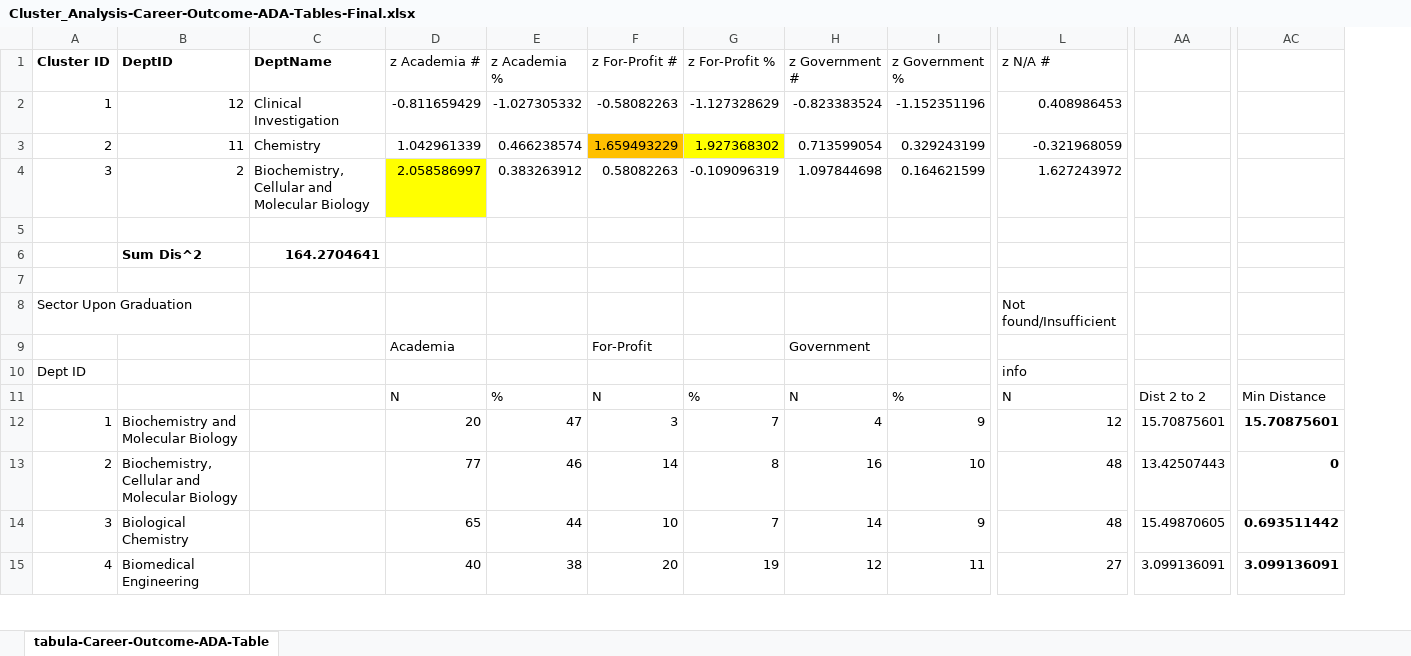
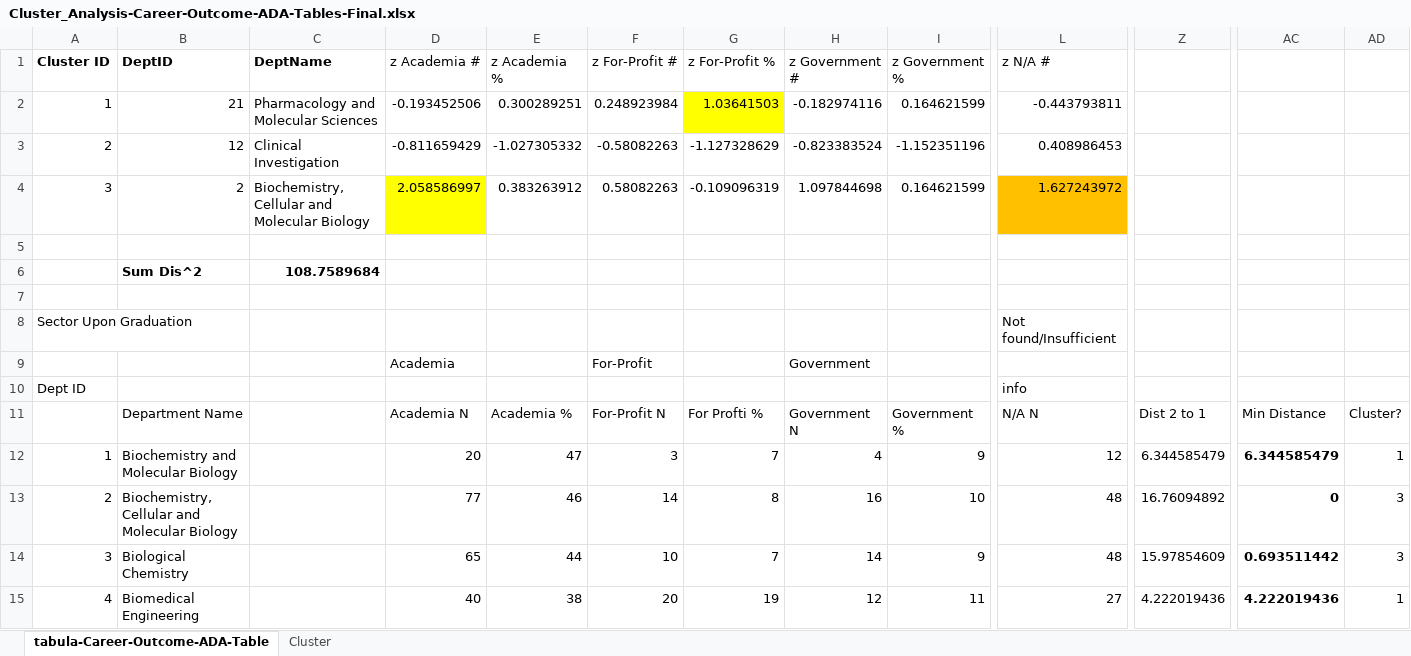
Before and after one commit to danielhong3/ClusterAnalysisOfJHUGraduatesRightOutOfCollege, an Excel workbook: Cluster_Analysis-Career-Outcome-ADA-Tables-Final.xlsx, sheet tabula-Career-Outcome-ADA-Table, drawn as a sheet; only a part is shown, gaps mark what is left out; values as stored, in another font and other column widths than the file's, no borders; removed rows and columns are numbered as before the commit, all else as after; rows hold the shown columns only; the diff covers the shown part only; the diff names each change by its address in the sheet, - before the commit and + after, or states it on an @@ line.

```diff
--- a/Cluster_Analysis-Career-Outcome-ADA-Tables-Final.xlsx (sheet tabula-Career-Outcome-ADA-Table)
+++ b/Cluster_Analysis-Career-Outcome-ADA-Tables-Final.xlsx (sheet tabula-Career-Outcome-ADA-Table)
+sheet tab: Cluster
+column Z, rows 11-15: Dist 2 to 1 | 6.344585479 | 16.76094892 | 15.97854609 | 4.222019436
-column AA, rows 11-15: Dist 2 to 2 | 15.70875601 | 13.42507443 | 15.49870605 | 3.099136091
+column AD, rows 11-15: Cluster? | 1 | 3 | 3 | 1
+row 2: 1 | 21 | Pharmacology and Molecular Sciences | -0.193452506 | 0.300289251 | 0.248923984 | 1.03641503 | -0.182974116 | 0.164621599 | -0.443793811
-A3: 1
+A3: 2
-row 3: 2 | 11 | Chemistry | 1.042961339 | 0.466238574 | 1.659493229 | 1.927368302 | 0.713599054 | 0.329243199 | -0.321968059
-L4 fill: none
+L4 fill: #FFC000
-C6: 164.2704641
+C6: 108.7589684
-B11: (empty)
+B11: Department Name
-D11: N
+D11: Academia N
-E11: %
+E11: Academia %
-F11: N
+F11: For-Profit N
-G11: %
+G11: For Profti %
-H11: N
+H11: Government N
-I11: %
+I11: Government %
-L11: N
+L11: N/A N
-AC12: 15.70875601
+AC12: 6.344585479
-AC15: 3.099136091
+AC15: 4.222019436
```
Also changed, not shown: 16 edited cells elsewhere in this sheet, formulas that keep their value.
